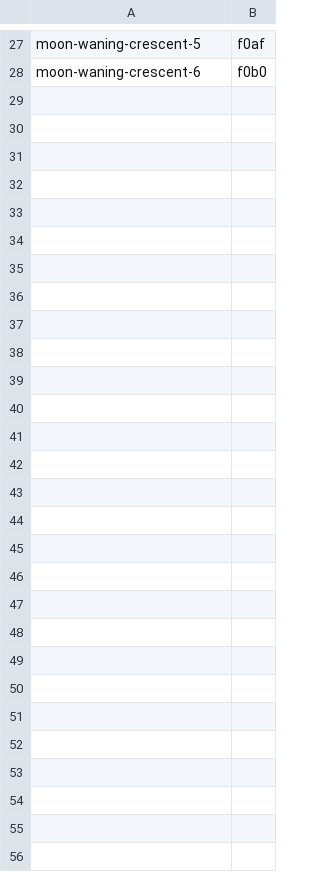
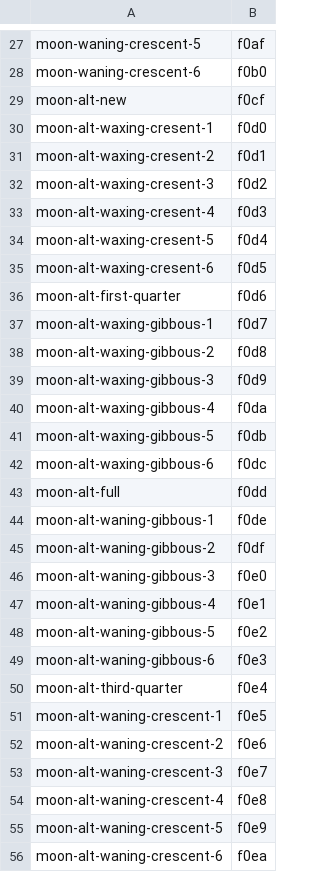
Before and after one commit to erikflowers/weather-icons, a CSV file: _builder/csv/moon.csv, drawn as a sheet; only a part is shown, gaps mark what is left out; the diff names each change by its address in the sheet, - before the commit and + after, or states it on an @@ line.

Commit message:
- added inverted moon icons under moon-alt-state-number

```diff
--- a/_builder/csv/moon.csv
+++ b/_builder/csv/moon.csv
+row 29: moon-alt-new | f0cf
+row 30: moon-alt-waxing-cresent-1 | f0d0
+row 31: moon-alt-waxing-cresent-2 | f0d1
+row 32: moon-alt-waxing-cresent-3 | f0d2
+row 33: moon-alt-waxing-cresent-4 | f0d3
+row 34: moon-alt-waxing-cresent-5 | f0d4
+row 35: moon-alt-waxing-cresent-6 | f0d5
+row 36: moon-alt-first-quarter | f0d6
+row 37: moon-alt-waxing-gibbous-1 | f0d7
+row 38: moon-alt-waxing-gibbous-2 | f0d8
+row 39: moon-alt-waxing-gibbous-3 | f0d9
+row 40: moon-alt-waxing-gibbous-4 | f0da
+row 41: moon-alt-waxing-gibbous-5 | f0db
+row 42: moon-alt-waxing-gibbous-6 | f0dc
+row 43: moon-alt-full | f0dd
+row 44: moon-alt-waning-gibbous-1 | f0de
+row 45: moon-alt-waning-gibbous-2 | f0df
+row 46: moon-alt-waning-gibbous-3 | f0e0
+row 47: moon-alt-waning-gibbous-4 | f0e1
+row 48: moon-alt-waning-gibbous-5 | f0e2
+row 49: moon-alt-waning-gibbous-6 | f0e3
+row 50: moon-alt-third-quarter | f0e4
+row 51: moon-alt-waning-crescent-1 | f0e5
+row 52: moon-alt-waning-crescent-2 | f0e6
+row 53: moon-alt-waning-crescent-3 | f0e7
+row 54: moon-alt-waning-crescent-4 | f0e8
+row 55: moon-alt-waning-crescent-5 | f0e9
+row 56: moon-alt-waning-crescent-6 | f0ea
```
Also changed, not shown: 20 other files.
